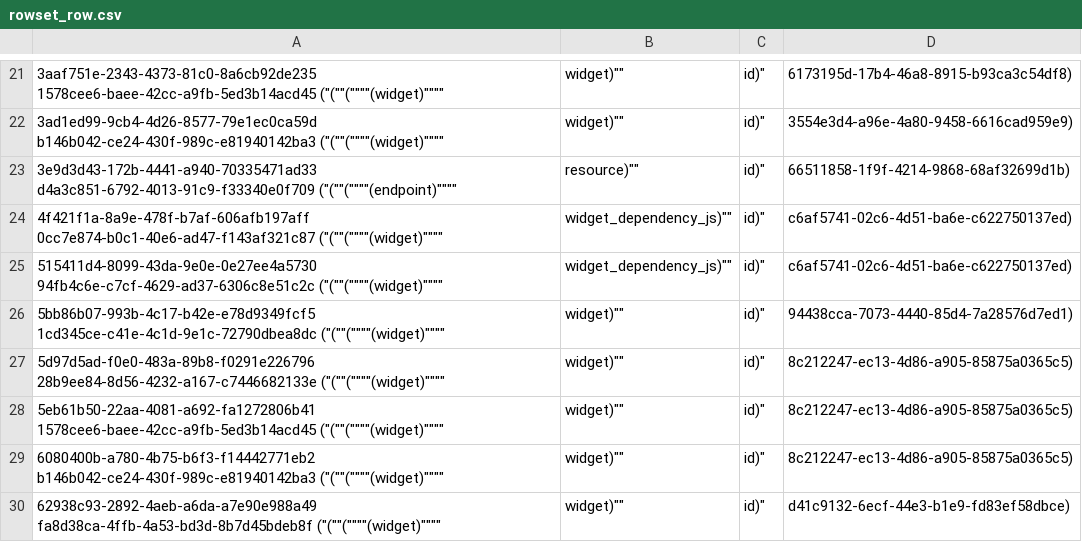
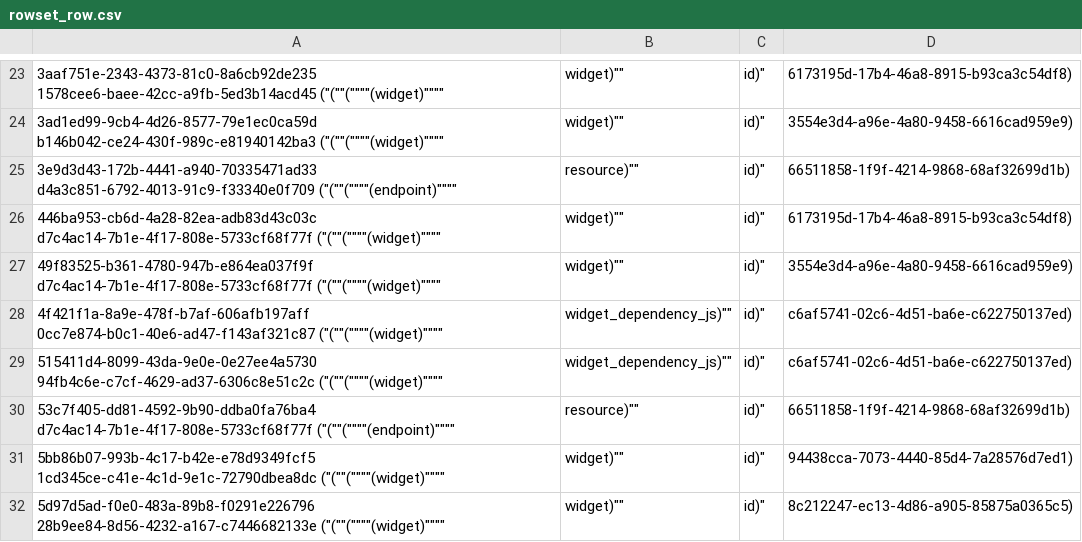
Before and after one commit to aquametalabs/aquameta, a CSV file: bundles-available/org.aquameta.games.snake/rowset_row.csv, drawn as a sheet; only a part is shown, gaps mark what is left out; the shorter side is filled out with more unchanged rows; the diff covers the shown part only.

```diff
--- a/bundles-available/org.aquameta.games.snake/rowset_row.csv
+++ b/bundles-available/org.aquameta.games.snake/rowset_row.csv
@@ -23,4 +25,7 @@
 3e9d3d43-172b-4441-a940-70335471ad33	d4a3c851-6792-4013-91c9-f33340e0f709	("(""(""""(endpoint)"""",resource)"",id)",66511858-1f9f-4214-9868-68af32699d1b)
+446ba953-cb6d-4a28-82ea-adb83d43c03c	d7c4ac14-7b1e-4f17-808e-5733cf68f77f	("(""(""""(widget)"""",widget)"",id)",6173195d-17b4-46a8-8915-b93ca3c54df8)
+49f83525-b361-4780-947b-e864ea037f9f	d7c4ac14-7b1e-4f17-808e-5733cf68f77f	("(""(""""(widget)"""",widget)"",id)",3554e3d4-a96e-4a80-9458-6616cad959e9)
 4f421f1a-8a9e-478f-b7af-606afb197aff	0cc7e874-b0c1-40e6-ad47-f143af321c87	("(""(""""(widget)"""",widget_dependency_js)"",id)",c6af5741-02c6-4d51-ba6e-c622750137ed)
 515411d4-8099-43da-9e0e-0e27ee4a5730	94fb4c6e-c7cf-4629-ad37-6306c8e51c2c	("(""(""""(widget)"""",widget_dependency_js)"",id)",c6af5741-02c6-4d51-ba6e-c622750137ed)
+53c7f405-dd81-4592-9b90-ddba0fa76ba4	d7c4ac14-7b1e-4f17-808e-5733cf68f77f	("(""(""""(endpoint)"""",resource)"",id)",66511858-1f9f-4214-9868-68af32699d1b)
 5bb86b07-993b-4c17-b42e-e78d9349fcf5	1cd345ce-c41e-4c1d-9e1c-72790dbea8dc	("(""(""""(widget)"""",widget)"",id)",94438cca-7073-4440-85d4-7a28576d7ed1)
```
Also changed, not shown: 8 added rows elsewhere in this file, bundles-available/org.aquameta.core.ide/blob.csv, bundles-available/org.aquameta.core.ide/commit.csv, 20 other files.
